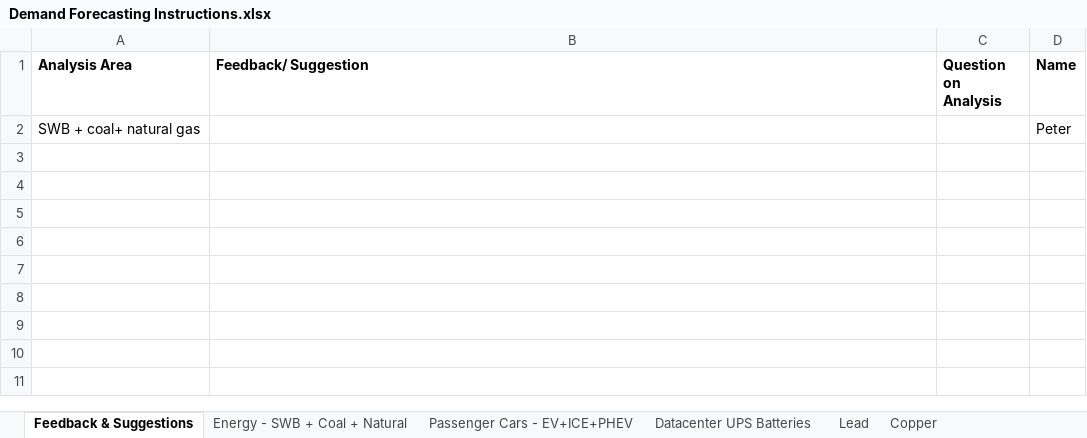
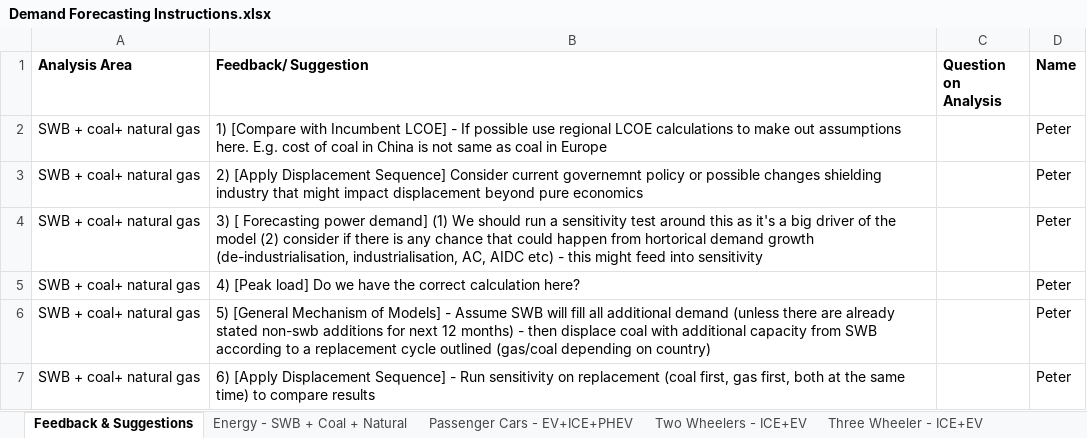
Before and after one commit to himanshu-cloudsufi/STDF-Digital-Twin-Skills, an Excel workbook: skill-instructions/Demand Forecasting Instructions.xlsx, sheet Feedback & Suggestions, drawn as a sheet; values as stored, in another font and other column widths than the file's, no borders; charts and pictures and table styles not drawn; the diff names each change by its address in the sheet, - before the commit and + after, or states it on an @@ line.

Commit message:
Add demand forecasting instructions and datasets for two-wheelers, three-wheelers, and commercial vehicles
- Introduced comprehensive demand analysis and forecasting instructions for two-wheelers, three-wheelers, and commercial vehicles, detailing methodologies for market segmentation, cost analysis, and demand forecasting.
- Added taxonomy and datasets JSON files for two-wheelers, three-wheelers, and commercial vehicles to standardize data retrieval and enhance consistency across analyses.
- Updated existing Excel files for demand forecasting instructions to reflect new methodologies and insights.
- Ensured all new files are structured for clarity and ease of use in future forecasting efforts.

```diff
--- a/skill-instructions/Demand Forecasting Instructions.xlsx (sheet Feedback & Suggestions)
+++ b/skill-instructions/Demand Forecasting Instructions.xlsx (sheet Feedback & Suggestions)
+sheet tab: Two Wheelers - ICE+EV
+sheet tab: Three Wheeler - ICE+EV
-B2 (Feedback/ Suggestion): (empty)
+B2 (Feedback/ Suggestion): 1) [Compare with Incumbent LCOE] - If possible use regional LCOE calculations to make out assumptions here. E.g. cost of coal in China is not same as coal in Europe
+row 3: SWB + coal+ natural gas | 2) [Apply Displacement Sequence] Consider current governemnt policy or possible changes shielding industry that might impact displacement beyond pure economics |  | Peter
+row 4: SWB + coal+ natural gas | 3) [ Forecasting power demand] (1) We should run a sensitivity test around this as it's a big driver of the model (2) consider if there is any chance that could happen from hortorical demand growth (de-industrialisation, industrialisation, AC, AIDC etc) - this might feed into sensitivity |  | Peter
+row 5: SWB + coal+ natural gas | 4) [Peak load] Do we have the correct calculation here? |  | Peter
+row 6: SWB + coal+ natural gas | 5) [General Mechanism of Models] - Assume SWB will fill all additional demand (unless there are already stated non-swb additions for next 12 months) - then displace coal with additional capacity from SWB according to a replacement cycle outlined (gas/coal depending on country) |  | Peter
+row 7: SWB + coal+ natural gas | 6) [Apply Displacement Sequence] - Run sensitivity on replacement (coal first, gas first, both at the same time) to compare results |  | Peter
```
Also changed, not shown: other sheet tabs, charts or pictures, 7 other files.
